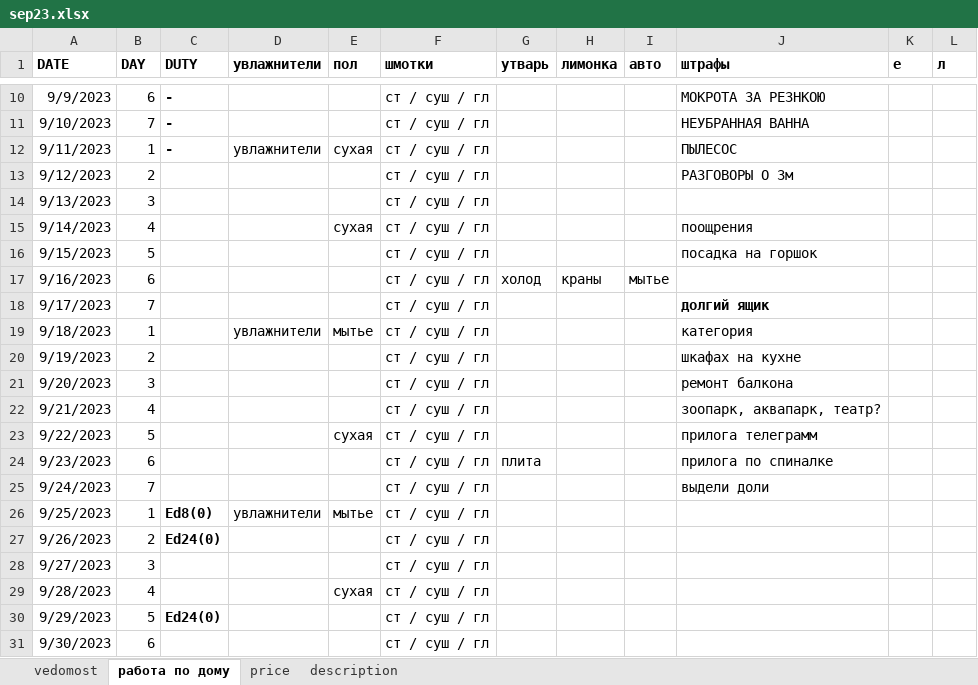
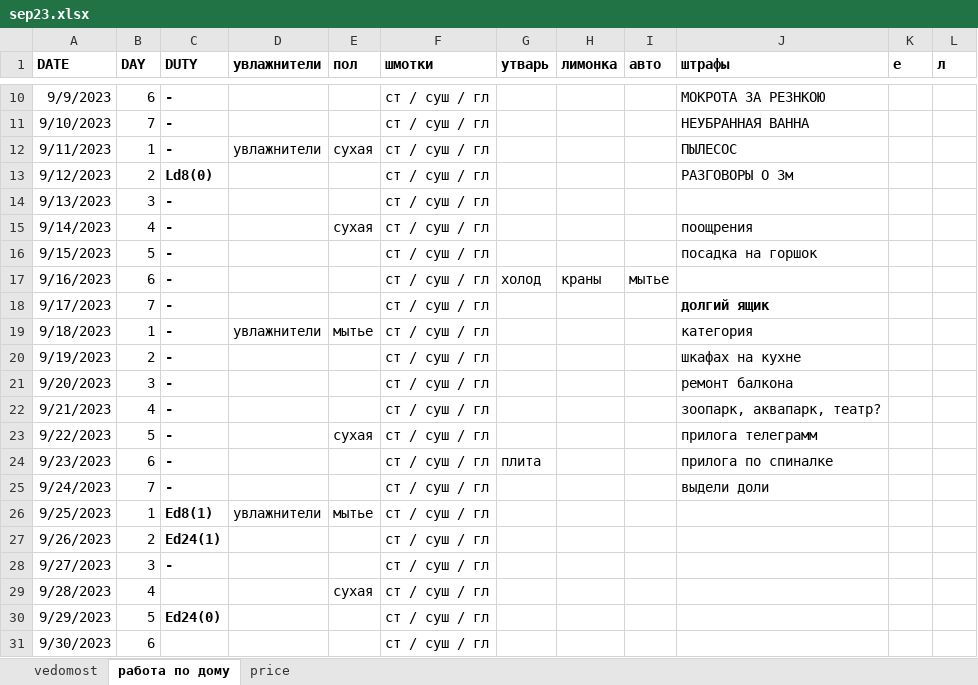
Before and after one commit to EgorVjalkov/study_to_live, an Excel workbook: months/sep23/sep23.xlsx, sheet работа по дому, drawn as a sheet; only a part is shown, gaps mark what is left out; values as stored, in another font and other column widths than the file's, no borders; conditional formats not drawn; the diff names each change by its address in the sheet, - before the commit and + after, or states it on an @@ line.

```diff
--- a/months/sep23/sep23.xlsx (sheet работа по дому)
+++ b/months/sep23/sep23.xlsx (sheet работа по дому)
-sheet tab: description
-C13 (DUTY): (empty)
+C13 (DUTY): Ld8(0)
-C14:C25 (DUTY): (empty)
+C14:C25 (DUTY): -
-C26 (DUTY): Ed8(0)
+C26 (DUTY): Ed8(1)
-C27 (DUTY): Ed24(0)
+C27 (DUTY): Ed24(1)
-C28 (DUTY): (empty)
+C28 (DUTY): -
```
Also changed, not shown: sheet vedomost, sheet price, 2 other files.
